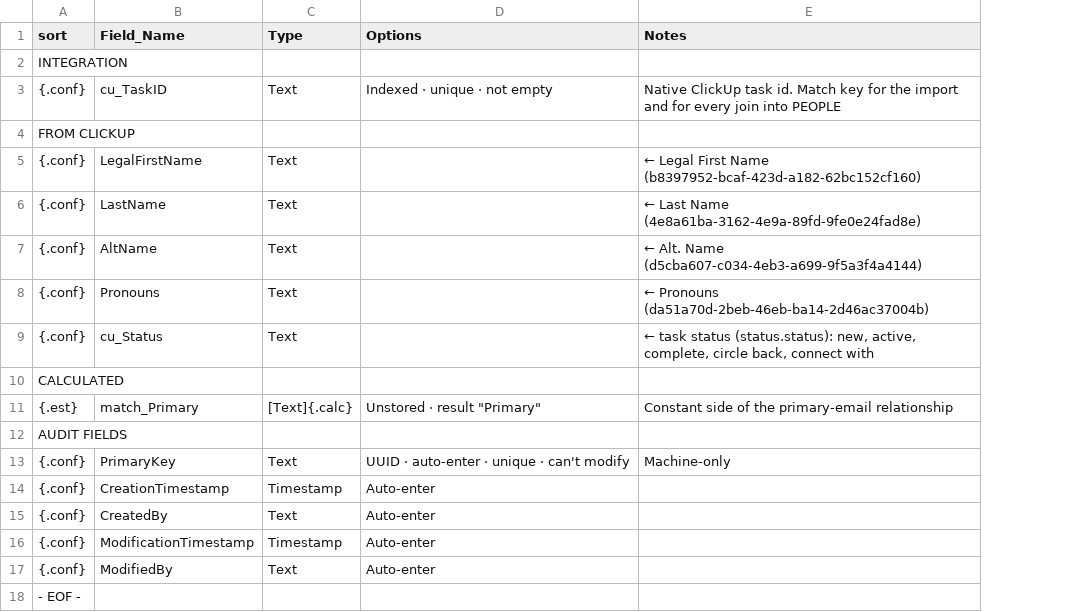
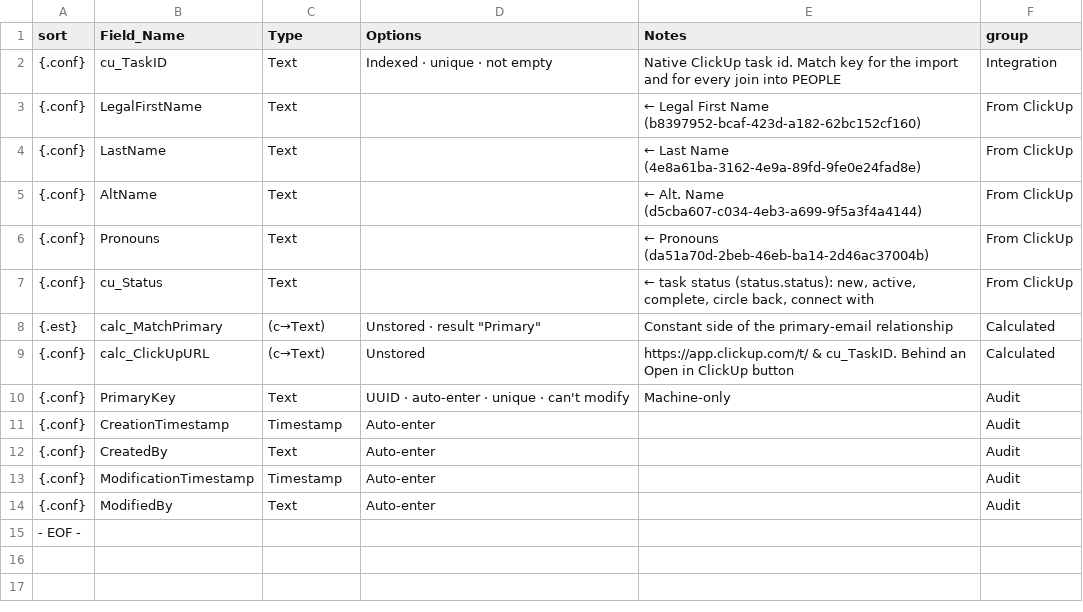
Before and after one commit to mawizorek/maw-prose, a TSV file: apps/uritp-people/tables/PEOPLE.tsv, drawn as a sheet; removed rows and columns are numbered as before the commit, all else as after; the diff names each change by its address in the sheet, - before the commit and + after, or states it on an @@ line.

Commit message:
standards/filemaker: app catalog (APP_TABLES, APP_LAYOUTS, refresh + menu scripts); GetFieldName rule for rename-safe SQL. uritp-people adopts it; calc_ naming fix; registers carry a group column so the renderer stops counting group rows as blank fields

```diff
--- a/apps/uritp-people/tables/PEOPLE.tsv
+++ b/apps/uritp-people/tables/PEOPLE.tsv
+column F (group), rows 2-8: Integration | From ClickUp | From ClickUp | From ClickUp | From ClickUp | From ClickUp | Calculated; rows 10-14: all Audit
-row 2: INTEGRATION
-row 4: FROM CLICKUP
-row 10: CALCULATED
-B8 (Field_Name): match_Primary
+B8 (Field_Name): calc_MatchPrimary
-C8 (Type): [Text]{.calc}
+C8 (Type): (c→Text)
-row 12: AUDIT FIELDS
+row 9: {.conf} | calc_ClickUpURL | (c→Text) | Unstored | https://app.clickup.com/t/ & cu_TaskID. Behind an Open in ClickUp button | Calculated
```
Also changed, not shown: apps/uritp-people/tables/import_PEOPLE.tsv, 17 other files.
